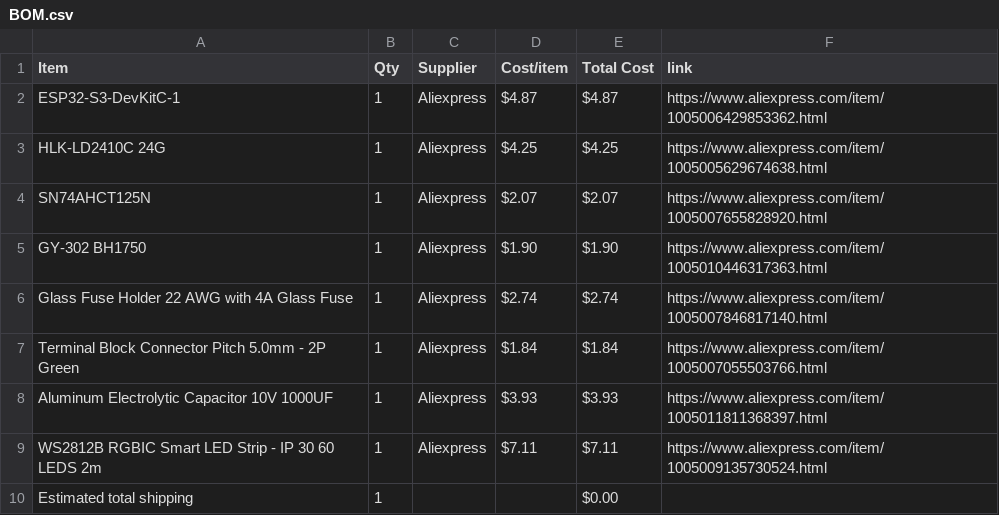
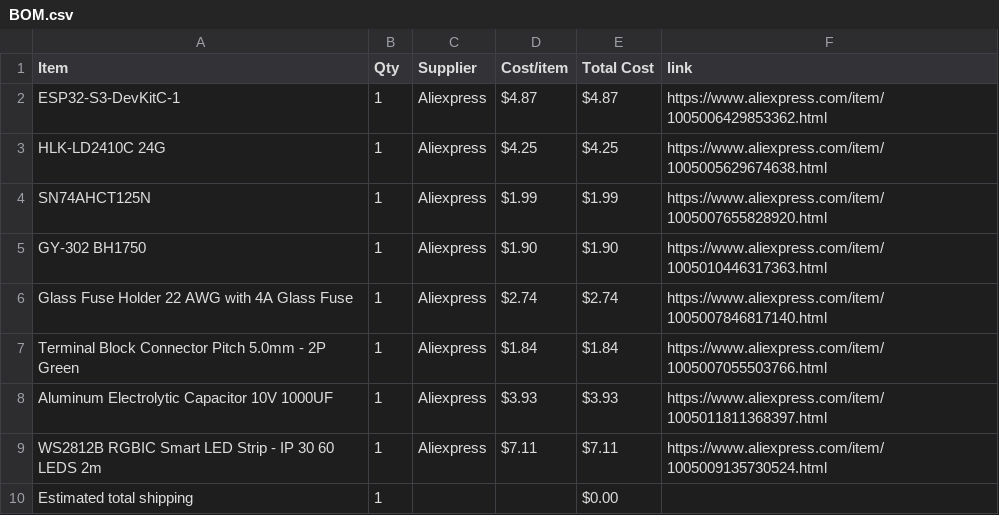
Before and after one commit to anvaymathur/AutomaticLights, a CSV file: BOM.csv, drawn as a sheet.

Commit message:
Sync Motion Controlled RGB Light Strip from Half Life

```diff
--- a/BOM.csv
+++ b/BOM.csv
@@ -3,3 +3,3 @@ ESP32-S3-DevKitC-1,1,Aliexpress,$4.87,$4.87,https://www.aliexpress.com/item/1005
 HLK-LD2410C 24G,1,Aliexpress,$4.25,$4.25,https://www.aliexpress.com/item/1005005629674638.html
-SN74AHCT125N,1,Aliexpress,$2.07,$2.07,https://www.aliexpress.com/item/1005007655828920.html
+SN74AHCT125N,1,Aliexpress,$1.99,$1.99,https://www.aliexpress.com/item/1005007655828920.html
 GY-302 BH1750,1,Aliexpress,$1.90,$1.90,https://www.aliexpress.com/item/1005010446317363.html
```
